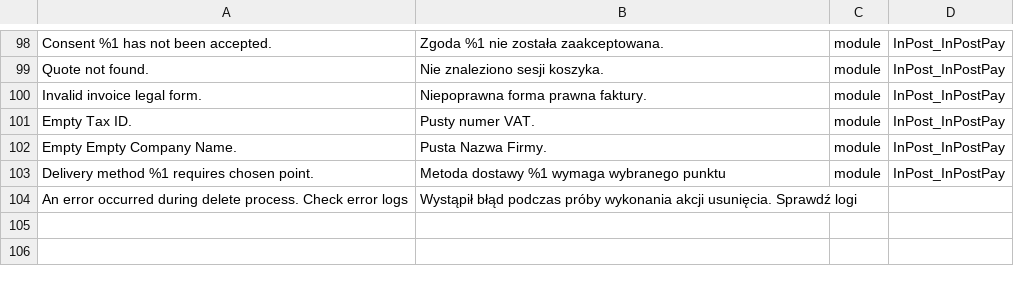
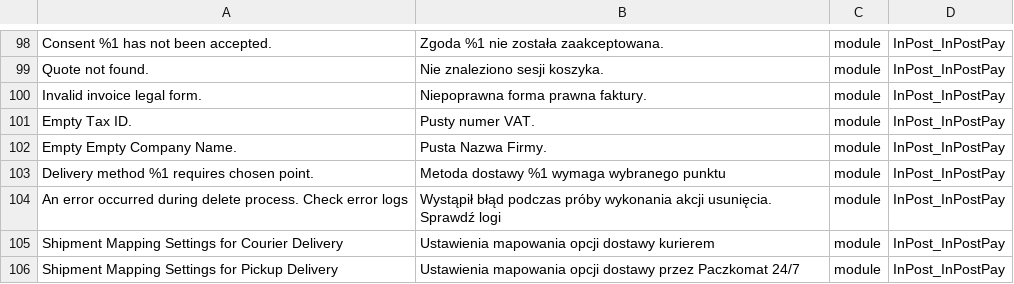
Before and after one commit to FastWhiteCat/magento2-inpost-pay, a CSV file: packages/magento2-module-inpost-pay/src/i18n/pl_PL.csv, drawn as a sheet; only a part is shown, gaps mark what is left out.

```diff
--- a/packages/magento2-module-inpost-pay/src/i18n/pl_PL.csv
+++ b/packages/magento2-module-inpost-pay/src/i18n/pl_PL.csv
@@ -103,2 +103,4 @@
 "Delivery method %1 requires chosen point.","Metoda dostawy %1 wymaga wybranego punktu",module,InPost_InPostPay
-"An error occurred during delete process. Check error logs","Wystąpił błąd podczas próby wykonania akcji usunięcia. Sprawdź logi"
+"An error occurred during delete process. Check error logs","Wystąpił błąd podczas próby wykonania akcji usunięcia. Sprawdź logi",module,InPost_InPostPay
+"Shipment Mapping Settings for Courier Delivery","Ustawienia mapowania opcji dostawy kurierem",module,InPost_InPostPay
+"Shipment Mapping Settings for Pickup Delivery","Ustawienia mapowania opcji dostawy przez Paczkomat 24/7",module,InPost_InPostPay
```
Also changed, not shown: 13 other files.
